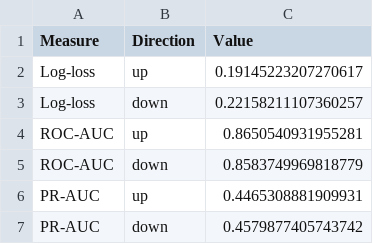
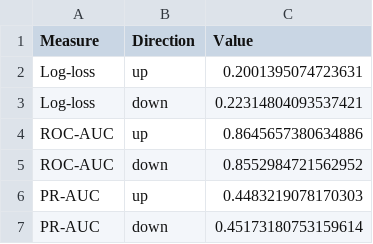
Before and after one commit to vdeminstitute/demspaces, a CSV file: modelrunner/output/fcasts-rf-score-summary.csv, drawn as a sheet.

```diff
--- a/modelrunner/output/fcasts-rf-score-summary.csv
+++ b/modelrunner/output/fcasts-rf-score-summary.csv
@@ -1,7 +1,7 @@
 Measure,Direction,Value
-Log-loss,up,0.19145223207270617
-Log-loss,down,0.22158211107360257
-ROC-AUC,up,0.8650540931955281
-ROC-AUC,down,0.8583749969818779
-PR-AUC,up,0.4465308881909931
-PR-AUC,down,0.4579877405743742
+Log-loss,up,0.2001395074723631
+Log-loss,down,0.22314804093537421
+ROC-AUC,up,0.8645657380634886
+ROC-AUC,down,0.8552984721562952
+PR-AUC,up,0.4483219078170303
+PR-AUC,down,0.45173180753159614
```
Also changed, not shown: 7 other files.
